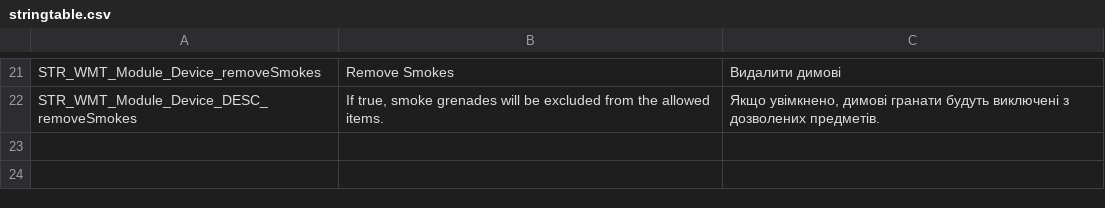
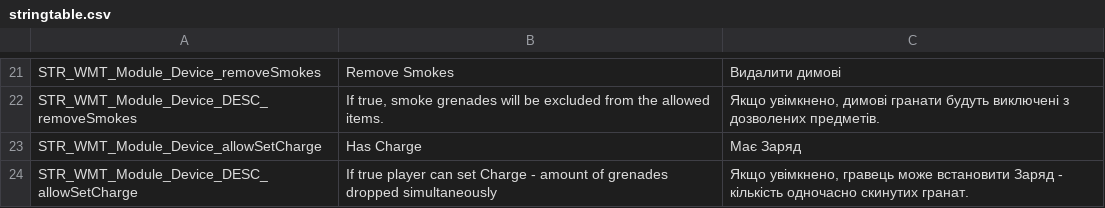
Before and after one commit to VaZaR00/Aerobomber--Drop-Grenade-Mod-, a CSV file: DGM_MODULES/stringtable.csv, drawn as a sheet; only a part is shown, gaps mark what is left out.

Commit message:
Add Charge

```diff
--- a/DGM_MODULES/stringtable.csv
+++ b/DGM_MODULES/stringtable.csv
@@ -22 +22,3 @@ STR_WMT_Module_Device_removeSmokes, "Remove Smokes", "Видалити димо
 STR_WMT_Module_Device_DESC_removeSmokes, "If true, smoke grenades will be excluded from the allowed items.", "Якщо увімкнено, димові гранати будуть виключені з дозволених предметів."
+STR_WMT_Module_Device_allowSetCharge, "Has Charge", "Має Заряд"
+STR_WMT_Module_Device_DESC_allowSetCharge, "If true player can set Charge - amount of grenades dropped simultaneously", "Якщо увімкнено, гравець може встановити Заряд - кількість одночасно скинутих гранат."
```
Also changed, not shown: DGM/stringtable.csv, 10 other files.
